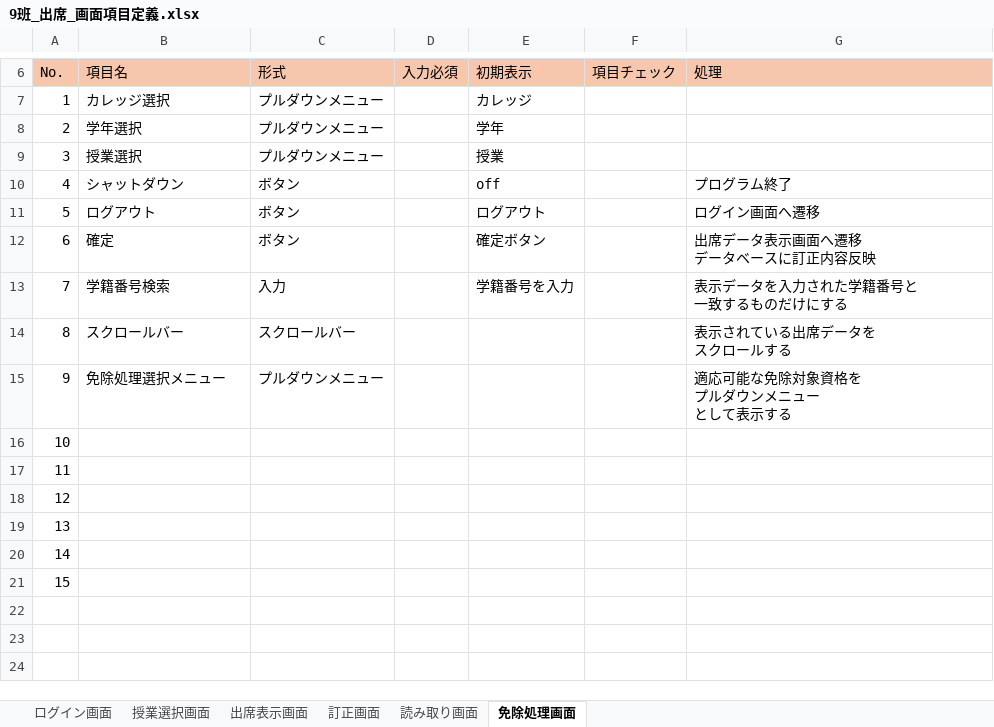
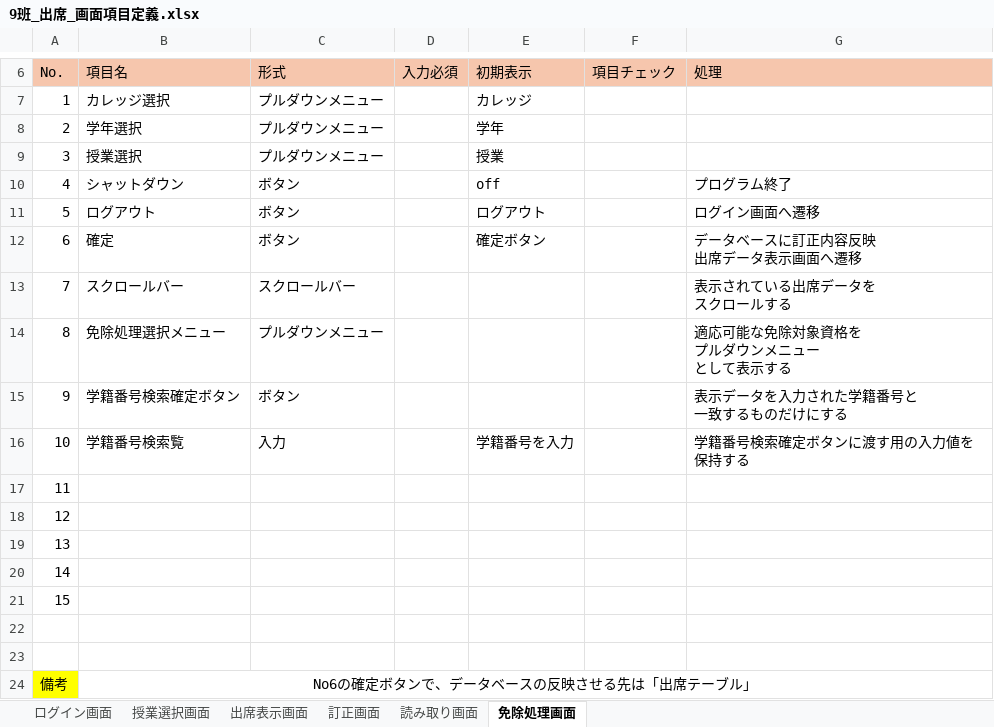
Before and after one commit to NIAMS-Dev/NIAMS, an Excel workbook: Excel/9班_出席_画面項目定義.xlsx, sheet 免除処理画面, drawn as a sheet; only a part is shown, gaps mark what is left out; values as stored, in another font and other column widths than the file's, no borders; removed rows and columns are numbered as before the commit, all else as after; ↵ is a line break in a cell; the diff names each change by its address in the sheet, - before the commit and + after, or states it on an @@ line.

```diff
--- a/Excel/9班_出席_画面項目定義.xlsx (sheet 免除処理画面)
+++ b/Excel/9班_出席_画面項目定義.xlsx (sheet 免除処理画面)
-G12 (処理): 出席データ表示画面へ遷移 ↵ データベースに訂正内容反映
+G12 (処理): データベースに訂正内容反映 ↵ 出席データ表示画面へ遷移
-row 13: 7 | 学籍番号検索 | 入力 |  | 学籍番号を入力 |  | 表示データを入力された学籍番号と ↵ 一致するものだけにする
@@ column A (No.) renumbered between rows 13 and 22 @@
+row 15: 9 | 学籍番号検索確定ボタン | ボタン |  |  |  | 表示データを入力された学籍番号と ↵ 一致するものだけにする
+row 16: 10 | 学籍番号検索覧 | 入力 |  | 学籍番号を入力 |  | 学籍番号検索確定ボタンに渡す用の入力値を保持する
+row 23: (empty)
+row 24: 備考 | No6の確定ボタンで、データベースの反映させる先は「出席テーブル」
```
Also changed, not shown: sheet 出席表示画面, sheet 訂正画面, sheet 読み取り画面, sheet ログイン画面, sheet 授業選択画面.
